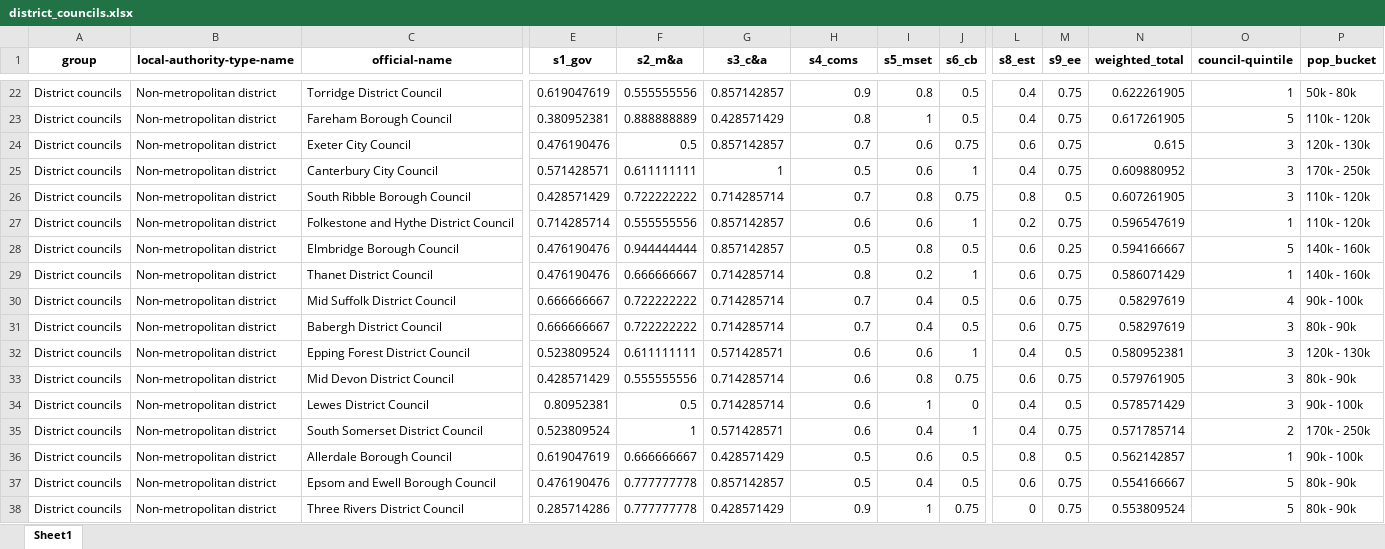
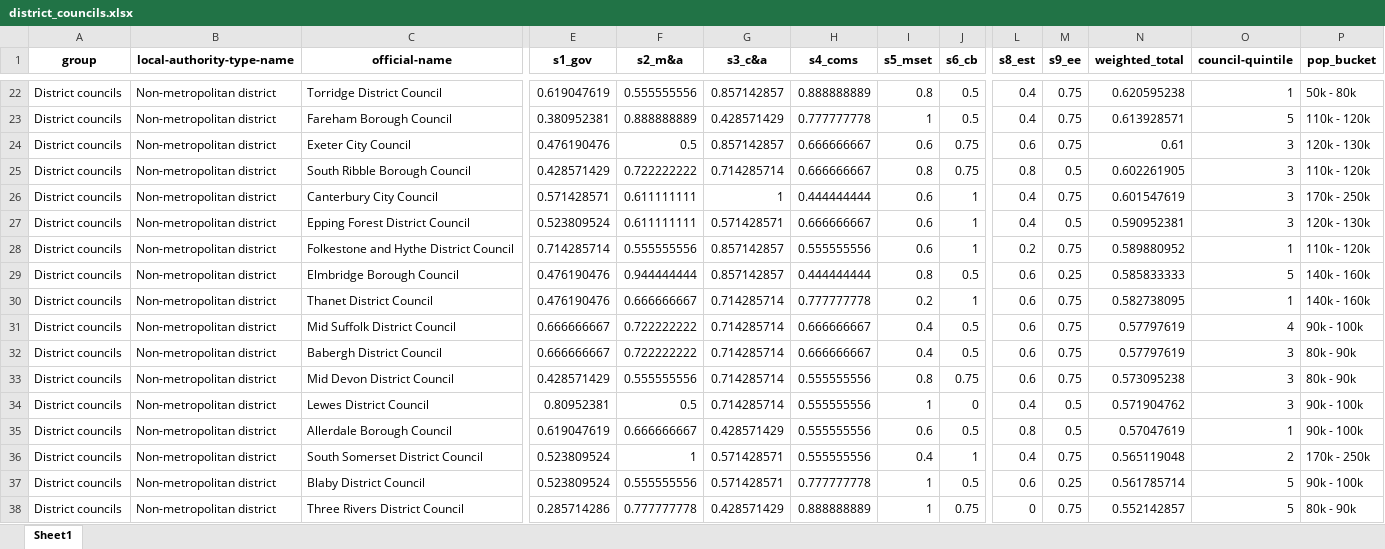
Before and after one commit to mysociety/climate_scorecard_data, an Excel workbook: 2021/district_councils.xlsx, sheet Sheet1, drawn as a sheet; only a part is shown, gaps mark what is left out; values as stored, in another font and other column widths than the file's, no borders; removed rows and columns are numbered as before the commit, all else as after; rows hold the shown columns only; the diff covers the shown part only; the diff names each change by its address in the sheet, - before the commit and + after, or states it on an @@ line.

```diff
--- a/2021/district_councils.xlsx (sheet Sheet1)
+++ b/2021/district_councils.xlsx (sheet Sheet1)
-H22 (s4_coms): 0.9
+H22 (s4_coms): 0.888888889
-N22 (weighted_total): 0.622261905
+N22 (weighted_total): 0.620595238
-H23 (s4_coms): 0.8
+H23 (s4_coms): 0.777777778
-N23 (weighted_total): 0.617261905
+N23 (weighted_total): 0.613928571
-H24 (s4_coms): 0.7
+H24 (s4_coms): 0.666666667
-N24 (weighted_total): 0.615
+N24 (weighted_total): 0.61
-row 25: District councils | Non-metropolitan district | Canterbury City Council | 0.571428571 | 0.611111111 | 1 | 0.5 | 0.6 | 1 | 0.4 | 0.75 | 0.609880952 | 3 | 170k - 250k
-H25 (s4_coms): 0.7
+H25 (s4_coms): 0.666666667
-N25 (weighted_total): 0.607261905
+N25 (weighted_total): 0.602261905
+row 26: District councils | Non-metropolitan district | Canterbury City Council | 0.571428571 | 0.611111111 | 1 | 0.444444444 | 0.6 | 1 | 0.4 | 0.75 | 0.601547619 | 3 | 170k - 250k
+row 27: District councils | Non-metropolitan district | Epping Forest District Council | 0.523809524 | 0.611111111 | 0.571428571 | 0.666666667 | 0.6 | 1 | 0.4 | 0.5 | 0.590952381 | 3 | 120k - 130k
-H28 (s4_coms): 0.6
+H28 (s4_coms): 0.555555556
-N28 (weighted_total): 0.596547619
+N28 (weighted_total): 0.589880952
-H29 (s4_coms): 0.5
+H29 (s4_coms): 0.444444444
-N29 (weighted_total): 0.594166667
+N29 (weighted_total): 0.585833333
-H30 (s4_coms): 0.8
+H30 (s4_coms): 0.777777778
-N30 (weighted_total): 0.586071429
+N30 (weighted_total): 0.582738095
-H31:H32 (s4_coms): 0.7
+H31:H32 (s4_coms): 0.666666667
-N31:N32 (weighted_total): 0.58297619
+N31:N32 (weighted_total): 0.57797619
-row 32: District councils | Non-metropolitan district | Epping Forest District Council | 0.523809524 | 0.611111111 | 0.571428571 | 0.6 | 0.6 | 1 | 0.4 | 0.5 | 0.580952381 | 3 | 120k - 130k
-H33:H34 (s4_coms): 0.6
+H33:H34 (s4_coms): 0.555555556
-N33 (weighted_total): 0.579761905
+N33 (weighted_total): 0.573095238
-N34 (weighted_total): 0.578571429
+N34 (weighted_total): 0.571904762
-row 35: District councils | Non-metropolitan district | South Somerset District Council | 0.523809524 | 1 | 0.571428571 | 0.6 | 0.4 | 1 | 0.4 | 0.75 | 0.571785714 | 2 | 170k - 250k
-H35 (s4_coms): 0.5
+H35 (s4_coms): 0.555555556
-N35 (weighted_total): 0.562142857
+N35 (weighted_total): 0.57047619
-row 37: District councils | Non-metropolitan district | Epsom and Ewell Borough Council | 0.476190476 | 0.777777778 | 0.857142857 | 0.5 | 0.4 | 0.5 | 0.6 | 0.75 | 0.554166667 | 5 | 80k - 90k
+row 36: District councils | Non-metropolitan district | South Somerset District Council | 0.523809524 | 1 | 0.571428571 | 0.555555556 | 0.4 | 1 | 0.4 | 0.75 | 0.565119048 | 2 | 170k - 250k
+row 37: District councils | Non-metropolitan district | Blaby District Council | 0.523809524 | 0.555555556 | 0.571428571 | 0.777777778 | 1 | 0.5 | 0.6 | 0.25 | 0.561785714 | 5 | 90k - 100k
-H38 (s4_coms): 0.9
+H38 (s4_coms): 0.888888889
-N38 (weighted_total): 0.553809524
+N38 (weighted_total): 0.552142857
```
Also changed, not shown: 39 added rows, 39 removed rows, 1 moved row and 160 edited cells elsewhere in this sheet, 2021/combined_strategic_authorities.xlsx, 2021/county_councils.xlsx, 7 other files.
